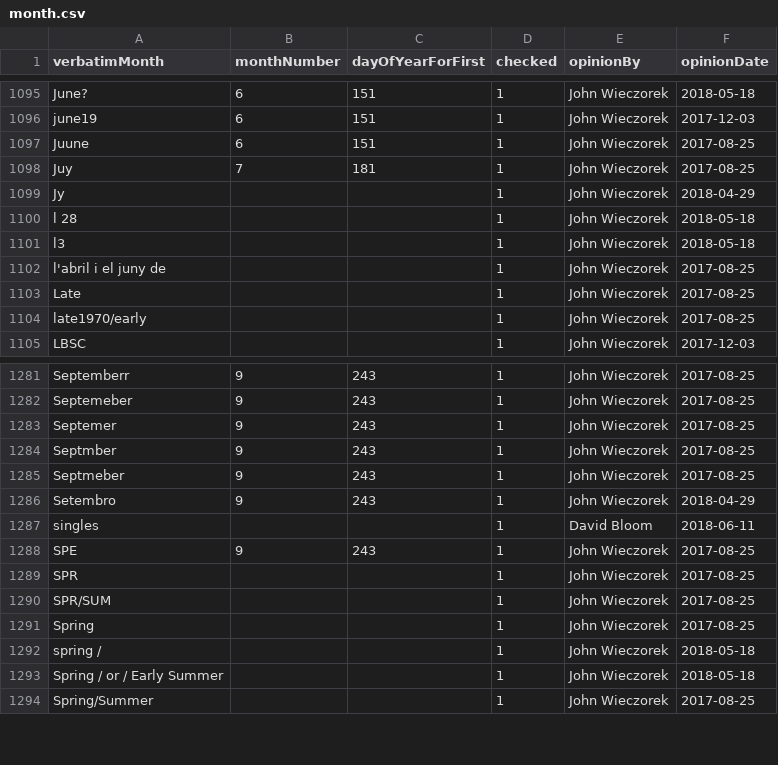
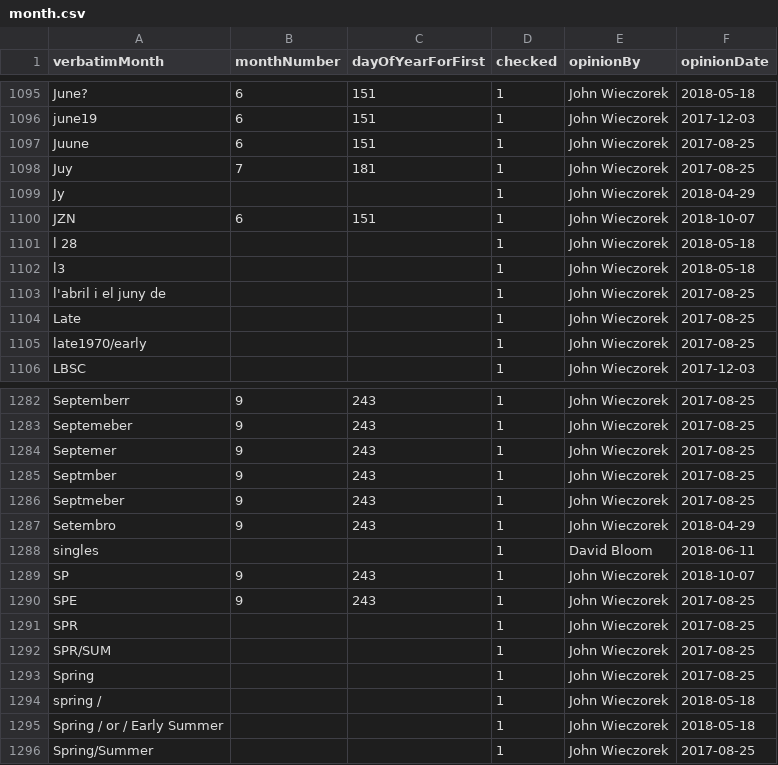
Before and after one commit to VertNet/DwCVocabs, a CSV file: vocabs/month.csv, drawn as a sheet; only a part is shown, gaps mark what is left out.

```diff
--- a/vocabs/month.csv
+++ b/vocabs/month.csv
@@ -1099,2 +1099,3 @@
 "Jy",,,1,"John Wieczorek","2018-04-29"
+"JZN",6,151,1,"John Wieczorek","2018-10-07"
 "l 28",,,1,"John Wieczorek","2018-05-18"
@@ -1287,2 +1288,3 @@
 "singles",,,1,"David Bloom","2018-06-11"
+"SP",9,243,1,"John Wieczorek","2018-10-07"
 "SPE",9,243,1,"John Wieczorek","2017-08-25"
```
Also changed, not shown: vocabs/GeogResolutionStatus.csv, 5 other files.
